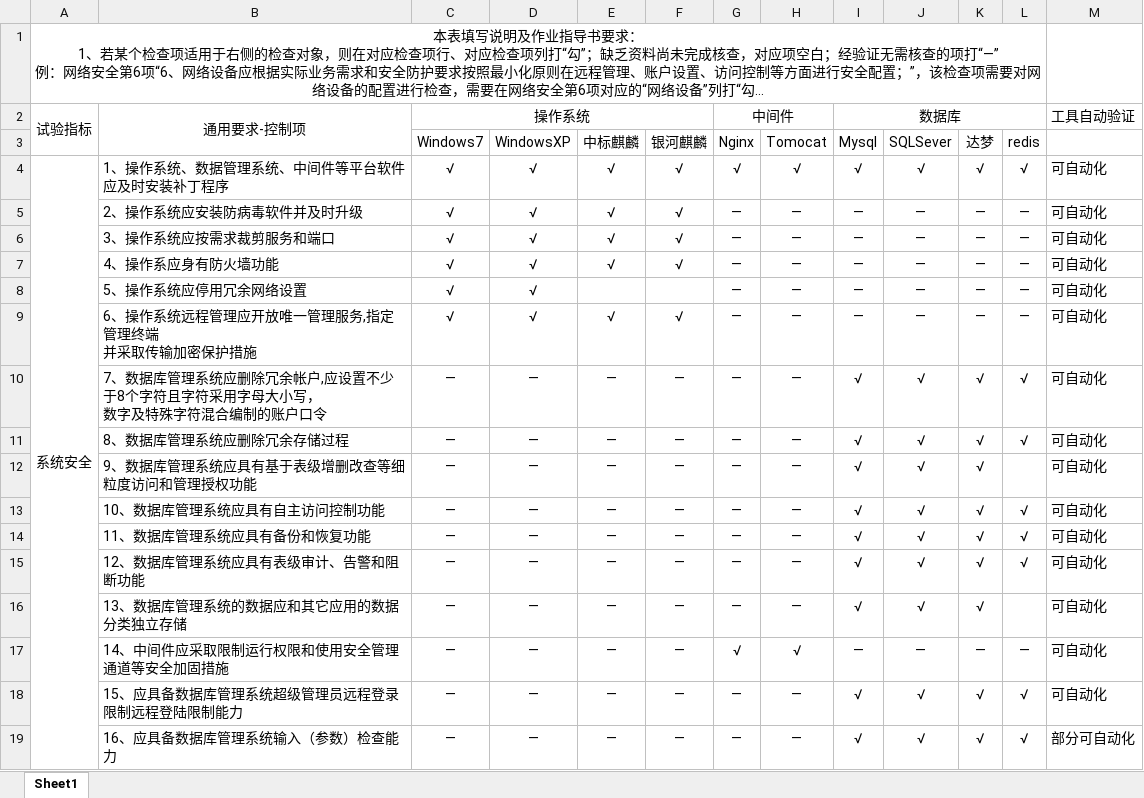
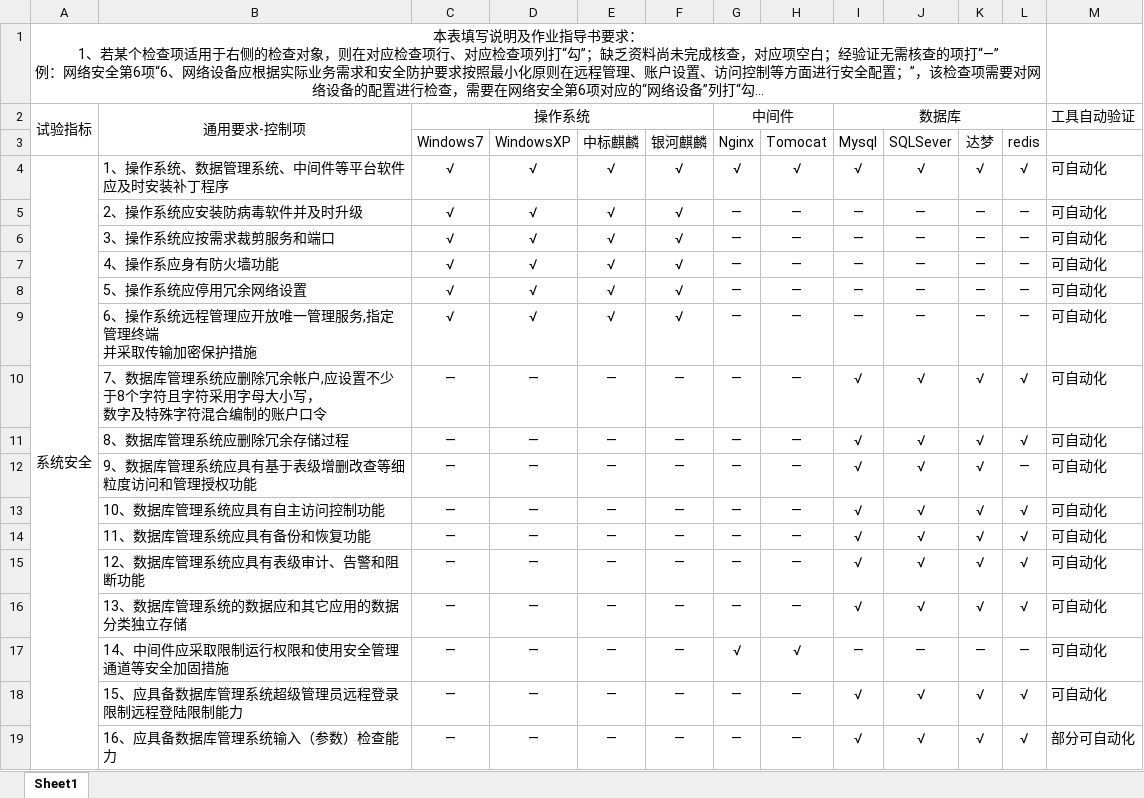
Before and after one commit to 1111307/checklist_tool, an Excel workbook: checklist_tool/配置核查表_v2.0.0_标注自动验证.xlsx, sheet Sheet1, drawn as a sheet; only a part is shown; long unchanged cells end in …; values as stored, in another font and other column widths than the file's, no borders; the diff covers the shown part only; the diff names each change by its address in the sheet, - before the commit and + after, or states it on an @@ line.

```diff
--- a/checklist_tool/配置核查表_v2.0.0_标注自动验证.xlsx (sheet Sheet1)
+++ b/checklist_tool/配置核查表_v2.0.0_标注自动验证.xlsx (sheet Sheet1)
-E8 (中标麒麟): (empty)
+E8 (中标麒麟): √
-F8 (银河麒麟): (empty)
+F8 (银河麒麟): √
-L12 (redis): (empty)
+L12 (redis): —
-L16 (redis): (empty)
+L16 (redis): √
```
Also changed, not shown: 40 edited cells elsewhere in this sheet, 配置核查表_v2.0.0_标注自动验证.xlsx.
